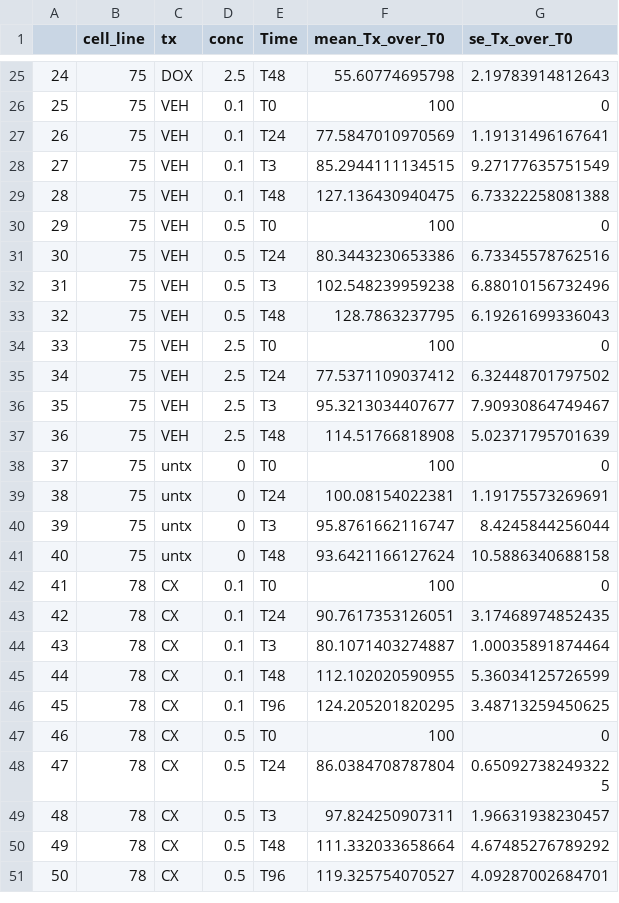
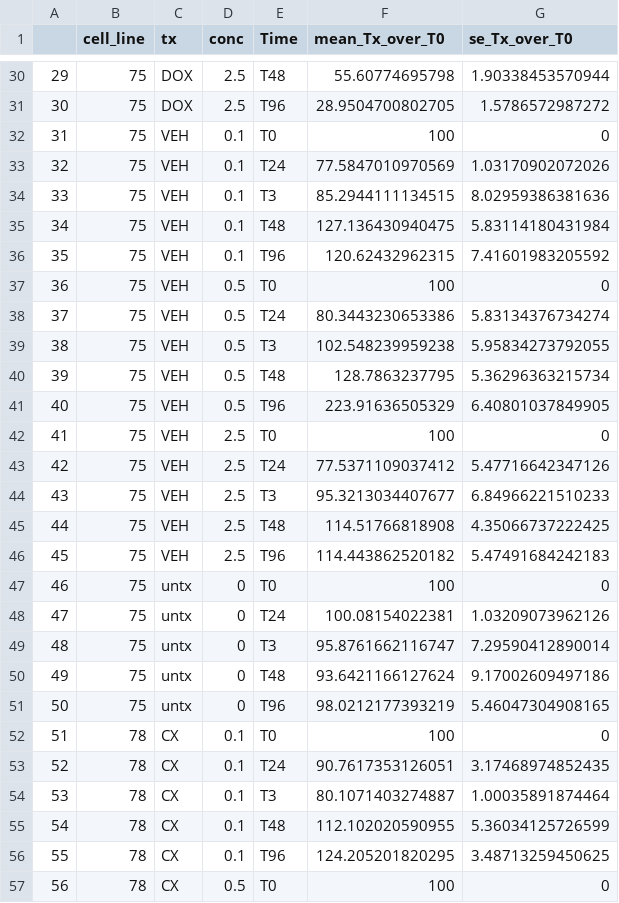
Before and after one commit to reneeisnowhere/CX_revision, a CSV file: data/CM_cell_viability_3-96_new75.csv, drawn as a sheet; only a part is shown, gaps mark what is left out; the shorter side is filled out with more unchanged rows; addresses are those after the commit; the diff covers the shown part only; the diff names each change by its address in the sheet, - before the commit and + after, or states it on an @@ line.

```diff
--- a/data/CM_cell_viability_3-96_new75.csv
+++ b/data/CM_cell_viability_3-96_new75.csv
@@ column A renumbered from row 7 down @@
-G30 (se_Tx_over_T0): 2.19783914812643
+G30 (se_Tx_over_T0): 1.90338453570944
+row 31: 30 | 75 | DOX | 2.5 | T96 | 28.9504700802705 | 1.5786572987272
-G33 (se_Tx_over_T0): 1.19131496167641
+G33 (se_Tx_over_T0): 1.03170902072026
-G34 (se_Tx_over_T0): 9.27177635751549
+G34 (se_Tx_over_T0): 8.02959386381636
-G35 (se_Tx_over_T0): 6.73322258081388
+G35 (se_Tx_over_T0): 5.83114180431984
+row 36: 35 | 75 | VEH | 0.1 | T96 | 120.62432962315 | 7.41601983205592
-G38 (se_Tx_over_T0): 6.73345578762516
+G38 (se_Tx_over_T0): 5.83134376734274
-G39 (se_Tx_over_T0): 6.88010156732496
+G39 (se_Tx_over_T0): 5.95834273792055
-G40 (se_Tx_over_T0): 6.19261699336043
+G40 (se_Tx_over_T0): 5.36296363215734
+row 41: 40 | 75 | VEH | 0.5 | T96 | 223.91636505329 | 6.40801037849905
-G43 (se_Tx_over_T0): 6.32448701797502
+G43 (se_Tx_over_T0): 5.47716642347126
-G44 (se_Tx_over_T0): 7.90930864749467
+G44 (se_Tx_over_T0): 6.84966221510233
-G45 (se_Tx_over_T0): 5.02371795701639
+G45 (se_Tx_over_T0): 4.35066737222425
+row 46: 45 | 75 | VEH | 2.5 | T96 | 114.443862520182 | 5.47491684242183
-G48 (se_Tx_over_T0): 1.19175573269691
+G48 (se_Tx_over_T0): 1.03209073962126
-G49 (se_Tx_over_T0): 8.4245844256044
+G49 (se_Tx_over_T0): 7.29590412890014
-G50 (se_Tx_over_T0): 10.5886340688158
+G50 (se_Tx_over_T0): 9.17002609497186
+row 51: 50 | 75 | untx | 0 | T96 | 98.0212177393219 | 5.46047304908165
```
Also changed, not shown: 5 added rows and 17 edited cells elsewhere in this file, 2 other files.
